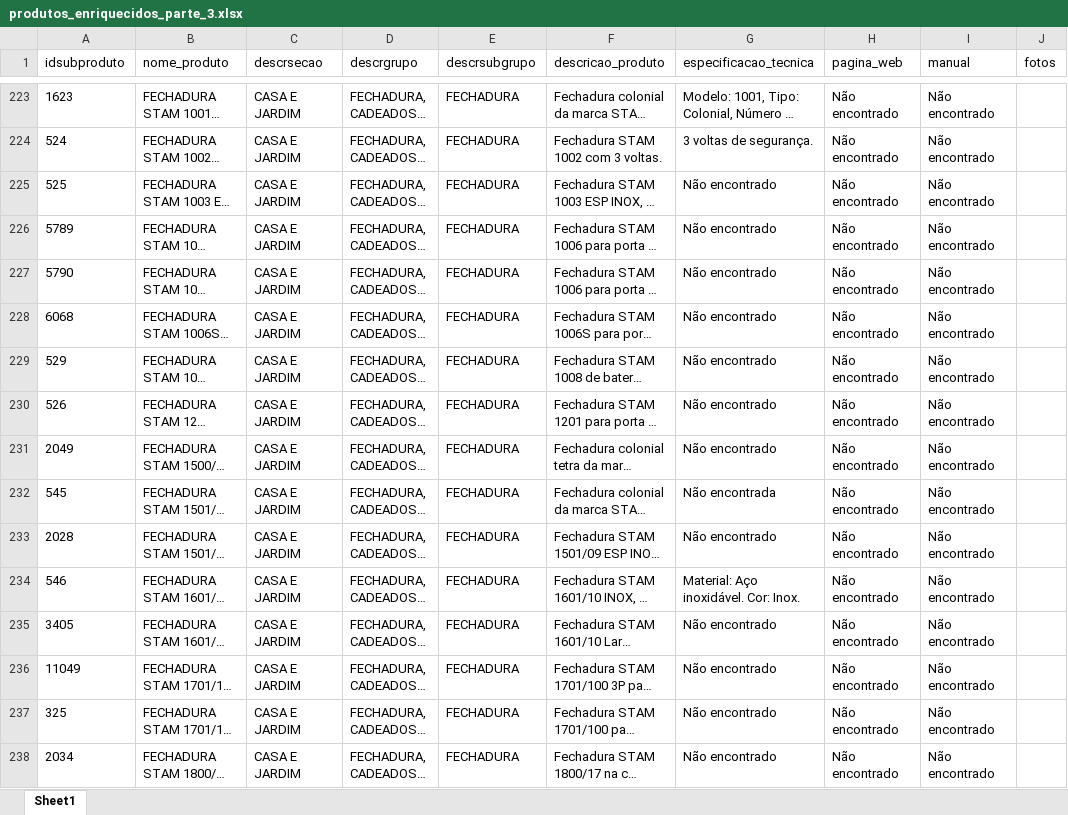
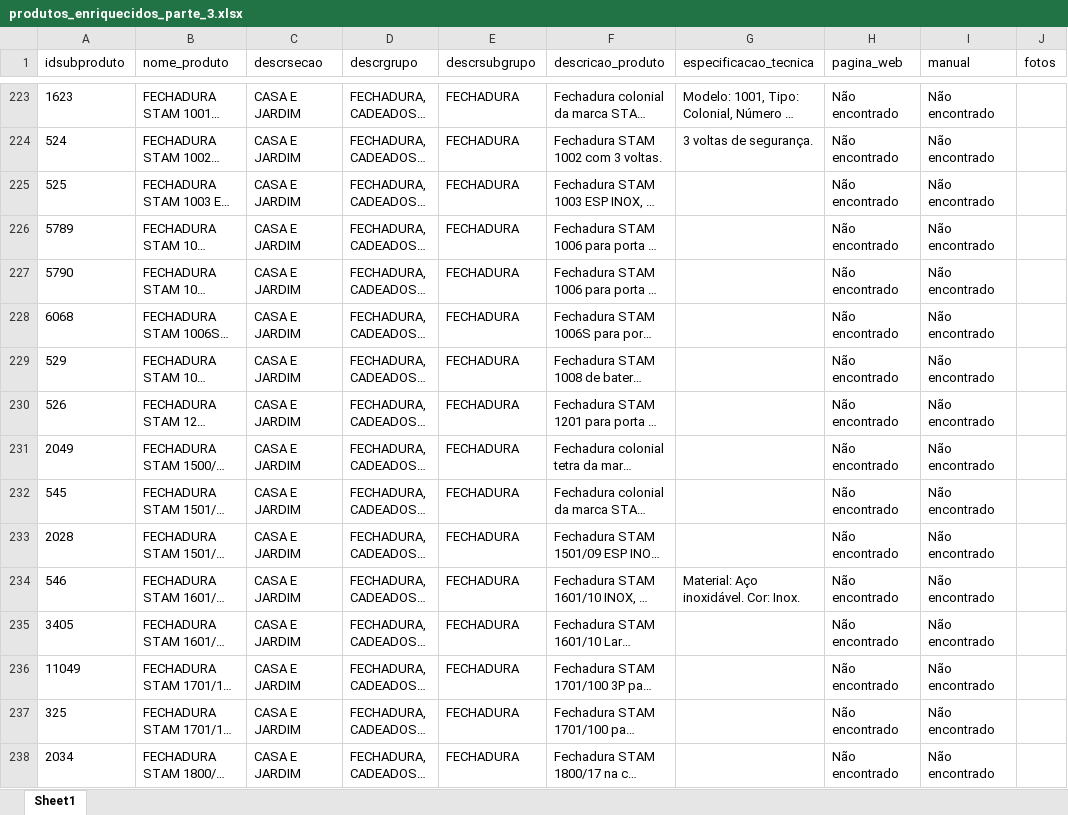
Before and after one commit to celloguerra/enrich-agent, an Excel workbook: saida/produtos_enriquecidos_parte_3.xlsx, sheet Sheet1, drawn as a sheet; only a part is shown, gaps mark what is left out; long unchanged cells end in …; values as stored, in another font and other column widths than the file's, no borders; the diff covers the shown part only; the diff names each change by its address in the sheet, - before the commit and + after, or states it on an @@ line.

```diff
--- a/saida/produtos_enriquecidos_parte_3.xlsx (sheet Sheet1)
+++ b/saida/produtos_enriquecidos_parte_3.xlsx (sheet Sheet1)
-G225:G231 (especificacao_tecnica): Não encontrado
+G225:G231 (especificacao_tecnica): (empty)
-G232 (especificacao_tecnica): Não encontrada
+G232 (especificacao_tecnica): (empty)
-G233 (especificacao_tecnica): Não encontrado
+G233 (especificacao_tecnica): (empty)
-G235:G238 (especificacao_tecnica): Não encontrado
+G235:G238 (especificacao_tecnica): (empty)
```
Also changed, not shown: 206 edited cells elsewhere in this sheet, saida/produtos_enriquecidos_parte_1.xlsx, saida/produtos_enriquecidos_parte_2.xlsx, 10 other files.
